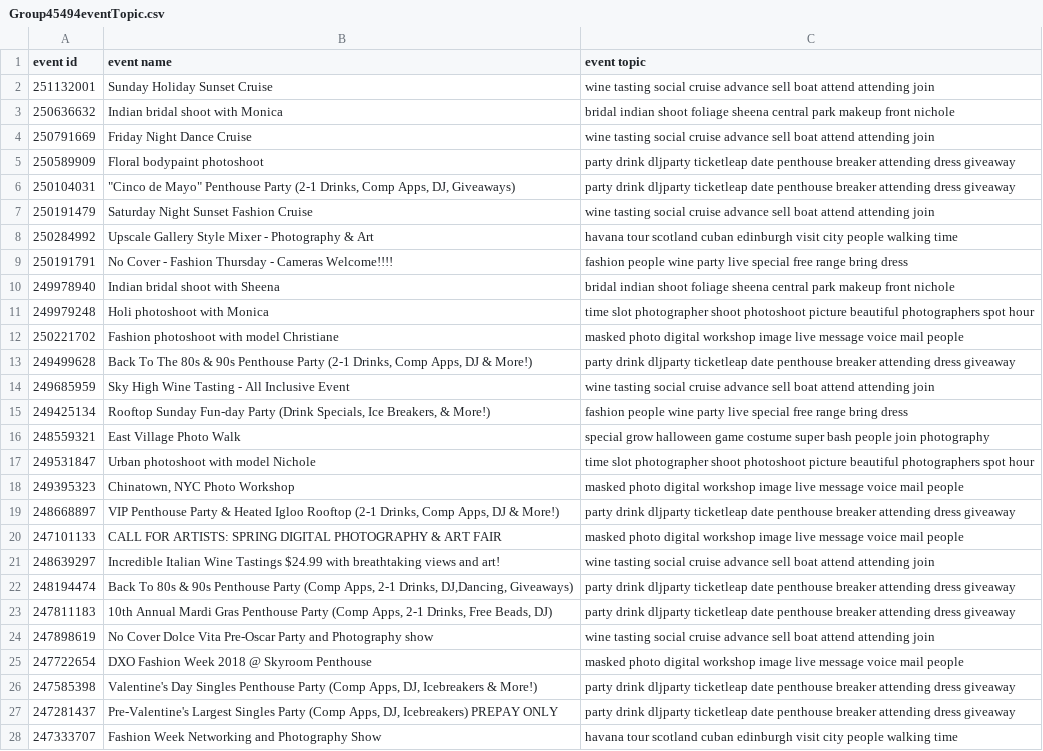
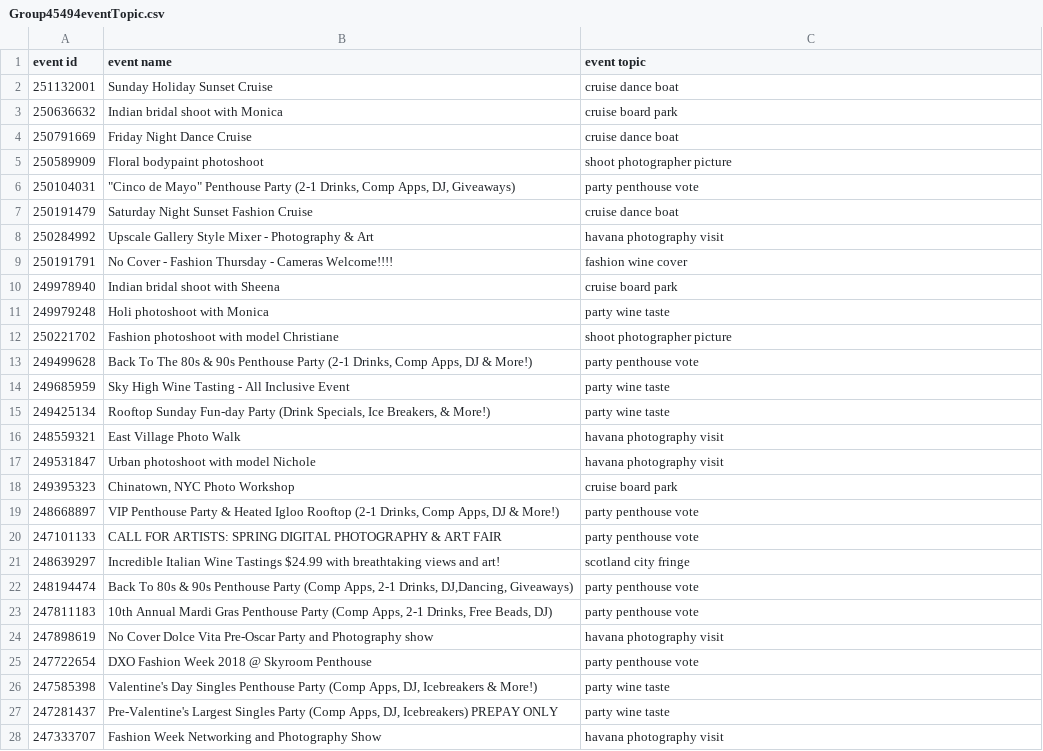
Before and after one commit to FlashXT/GetEventTopics, a CSV file: Data/DestData/Group45494eventTopic.csv, drawn as a sheet; only a part is shown; the diff covers the shown part only; the diff names each change by its address in the sheet, - before the commit and + after, or states it on an @@ line.

Commit message:
分析了主题维度之间的相关性，基本完成从主题维度到group Topics的映射。

```diff
--- a/Data/DestData/Group45494eventTopic.csv
+++ b/Data/DestData/Group45494eventTopic.csv
-C2 (event topic): wine tasting social cruise advance sell boat attend attending join
+C2 (event topic): cruise dance boat
-C3 (event topic): bridal indian shoot foliage sheena central park makeup front nichole
+C3 (event topic): cruise board park
-C4 (event topic): wine tasting social cruise advance sell boat attend attending join
+C4 (event topic): cruise dance boat
-C5 (event topic): party drink dljparty ticketleap date penthouse breaker attending dress giveaway
+C5 (event topic): shoot photographer picture
-C6 (event topic): party drink dljparty ticketleap date penthouse breaker attending dress giveaway
+C6 (event topic): party penthouse vote
-C7 (event topic): wine tasting social cruise advance sell boat attend attending join
+C7 (event topic): cruise dance boat
-C8 (event topic): havana tour scotland cuban edinburgh visit city people walking time
+C8 (event topic): havana photography visit
-C9 (event topic): fashion people wine party live special free range bring dress
+C9 (event topic): fashion wine cover
-C10 (event topic): bridal indian shoot foliage sheena central park makeup front nichole
+C10 (event topic): cruise board park
-C11 (event topic): time slot photographer shoot photoshoot picture beautiful photographers spot hour
+C11 (event topic): party wine taste
-C12 (event topic): masked photo digital workshop image live message voice mail people
+C12 (event topic): shoot photographer picture
-C13 (event topic): party drink dljparty ticketleap date penthouse breaker attending dress giveaway
+C13 (event topic): party penthouse vote
-C14 (event topic): wine tasting social cruise advance sell boat attend attending join
+C14 (event topic): party wine taste
-C15 (event topic): fashion people wine party live special free range bring dress
+C15 (event topic): party wine taste
-C16 (event topic): special grow halloween game costume super bash people join photography
+C16 (event topic): havana photography visit
-C17 (event topic): time slot photographer shoot photoshoot picture beautiful photographers spot hour
+C17 (event topic): havana photography visit
-C18 (event topic): masked photo digital workshop image live message voice mail people
+C18 (event topic): cruise board park
-C19 (event topic): party drink dljparty ticketleap date penthouse breaker attending dress giveaway
+C19 (event topic): party penthouse vote
-C20 (event topic): masked photo digital workshop image live message voice mail people
+C20 (event topic): party penthouse vote
-C21 (event topic): wine tasting social cruise advance sell boat attend attending join
+C21 (event topic): scotland city fringe
-C22:C23 (event topic): party drink dljparty ticketleap date penthouse breaker attending dress giveaway
+C22:C23 (event topic): party penthouse vote
-C24 (event topic): wine tasting social cruise advance sell boat attend attending join
+C24 (event topic): havana photography visit
-C25 (event topic): masked photo digital workshop image live message voice mail people
+C25 (event topic): party penthouse vote
-C26:C27 (event topic): party drink dljparty ticketleap date penthouse breaker attending dress giveaway
+C26:C27 (event topic): party wine taste
-C28 (event topic): havana tour scotland cuban edinburgh visit city people walking time
+C28 (event topic): havana photography visit
```
Also changed, not shown: 56 edited cells elsewhere in this file, 19 other files.
